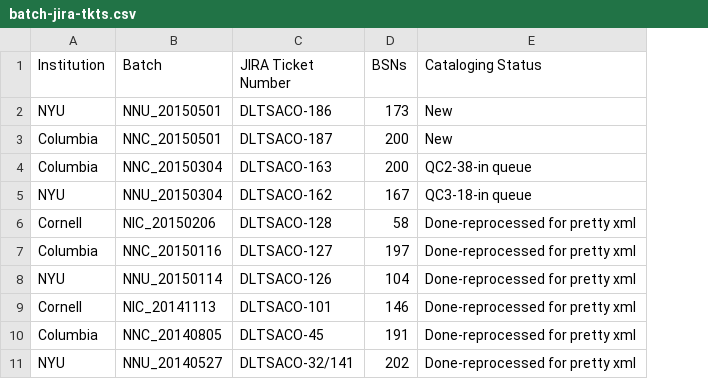
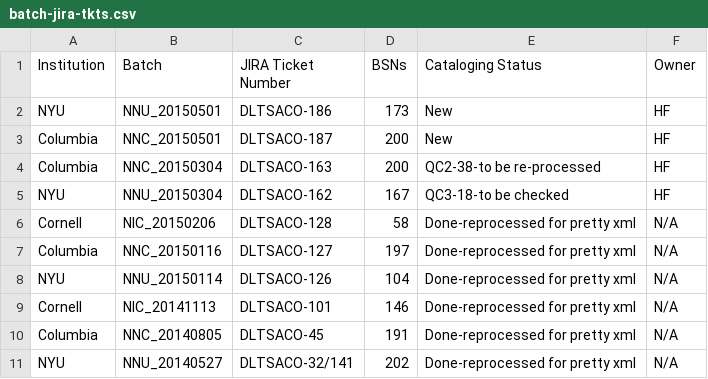
Before and after one commit to NYULibraries/aco-karms, a CSV file: work/batch-jira-tkts.csv, drawn as a sheet; the diff names each change by its address in the sheet, - before the commit and + after, or states it on an @@ line.

Commit message:
Update batch-jira-tkts.csv

```diff
--- a/work/batch-jira-tkts.csv
+++ b/work/batch-jira-tkts.csv
+column F (Owner), rows 2-11: HF | HF | HF | HF | N/A | N/A | N/A | N/A | N/A | N/A
-E4 (Cataloging Status): QC2-38-in queue
+E4 (Cataloging Status): QC2-38-to be re-processed
-E5 (Cataloging Status): QC3-18-in queue
+E5 (Cataloging Status): QC3-18-to be checked
```
